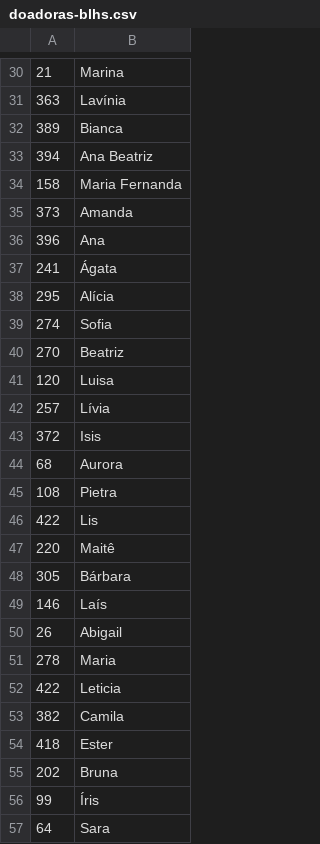
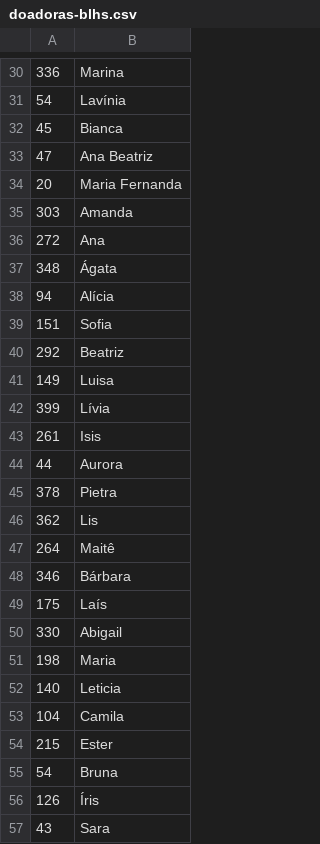
Before and after one commit to wbfreitas/fiap-datalake, a CSV file: csv-data/doadoras-blhs.csv, drawn as a sheet; only a part is shown, gaps mark what is left out; the diff covers the shown part only.

```diff
--- a/csv-data/doadoras-blhs.csv
+++ b/csv-data/doadoras-blhs.csv
@@ -30,28 +30,28 @@
-21,"Marina"
-363,"Lavínia"
-389,"Bianca"
-394,"Ana Beatriz"
-158,"Maria Fernanda"
-373,"Amanda"
-396,"Ana"
-241,"Ágata"
-295,"Alícia"
-274,"Sofia"
-270,"Beatriz"
-120,"Luisa"
-257,"Lívia"
-372,"Isis"
-68,"Aurora"
-108,"Pietra"
-422,"Lis"
-220,"Maitê"
-305,"Bárbara"
-146,"Laís"
-26,"Abigail"
-278,"Maria"
-422,"Leticia"
-382,"Camila"
-418,"Ester"
-202,"Bruna"
-99,"Íris"
-64,"Sara"
+336,"Marina"
+54,"Lavínia"
+45,"Bianca"
+47,"Ana Beatriz"
+20,"Maria Fernanda"
+303,"Amanda"
+272,"Ana"
+348,"Ágata"
+94,"Alícia"
+151,"Sofia"
+292,"Beatriz"
+149,"Luisa"
+399,"Lívia"
+261,"Isis"
+44,"Aurora"
+378,"Pietra"
+362,"Lis"
+264,"Maitê"
+346,"Bárbara"
+175,"Laís"
+330,"Abigail"
+198,"Maria"
+140,"Leticia"
+104,"Camila"
+215,"Ester"
+54,"Bruna"
+126,"Íris"
+43,"Sara"
```
Also changed, not shown: 55 removed rows and 62 edited cells elsewhere in this file, csv-data/blhs-estados.csv, csv-data/blhs.csv, 5 other files.
